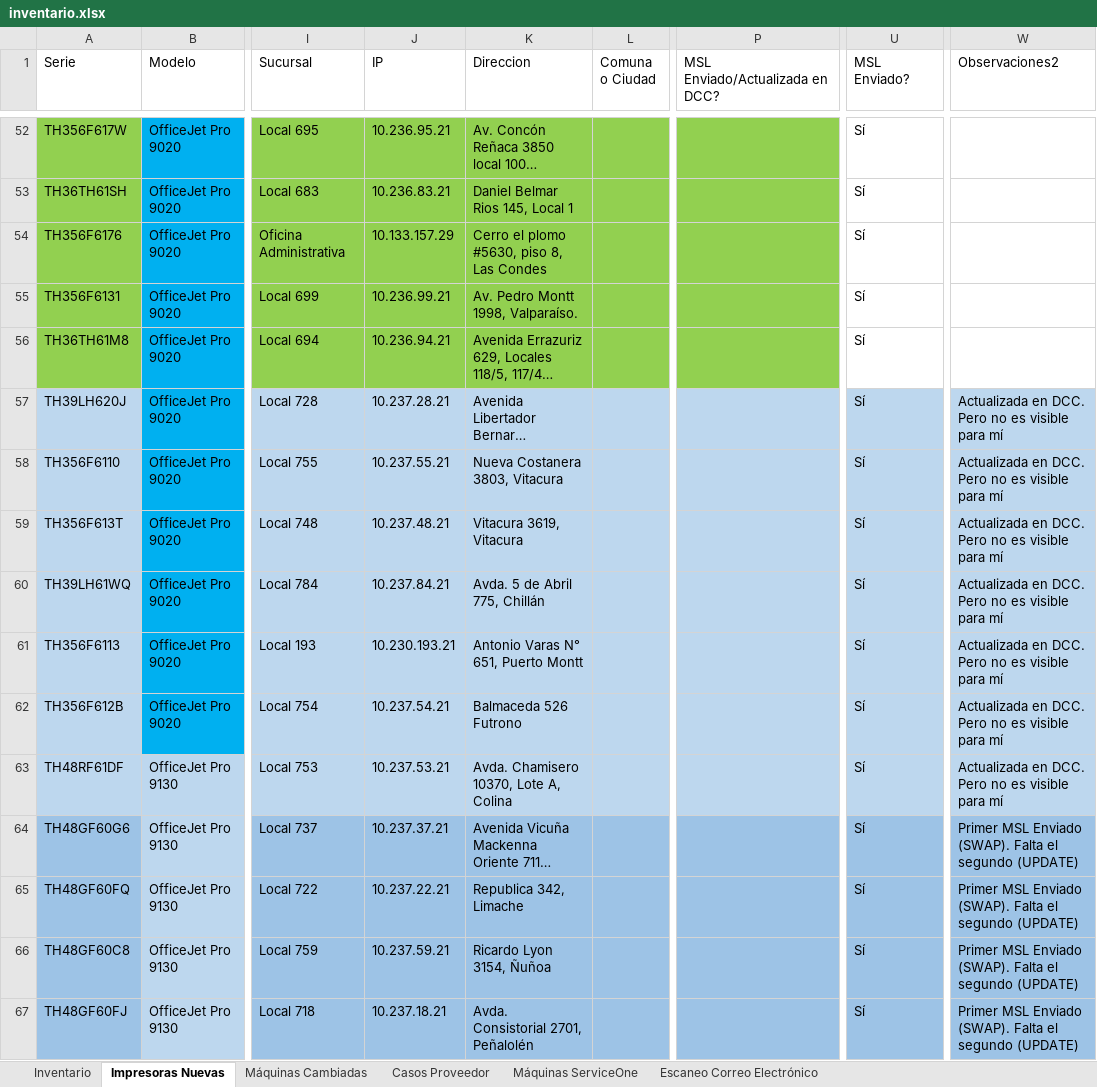
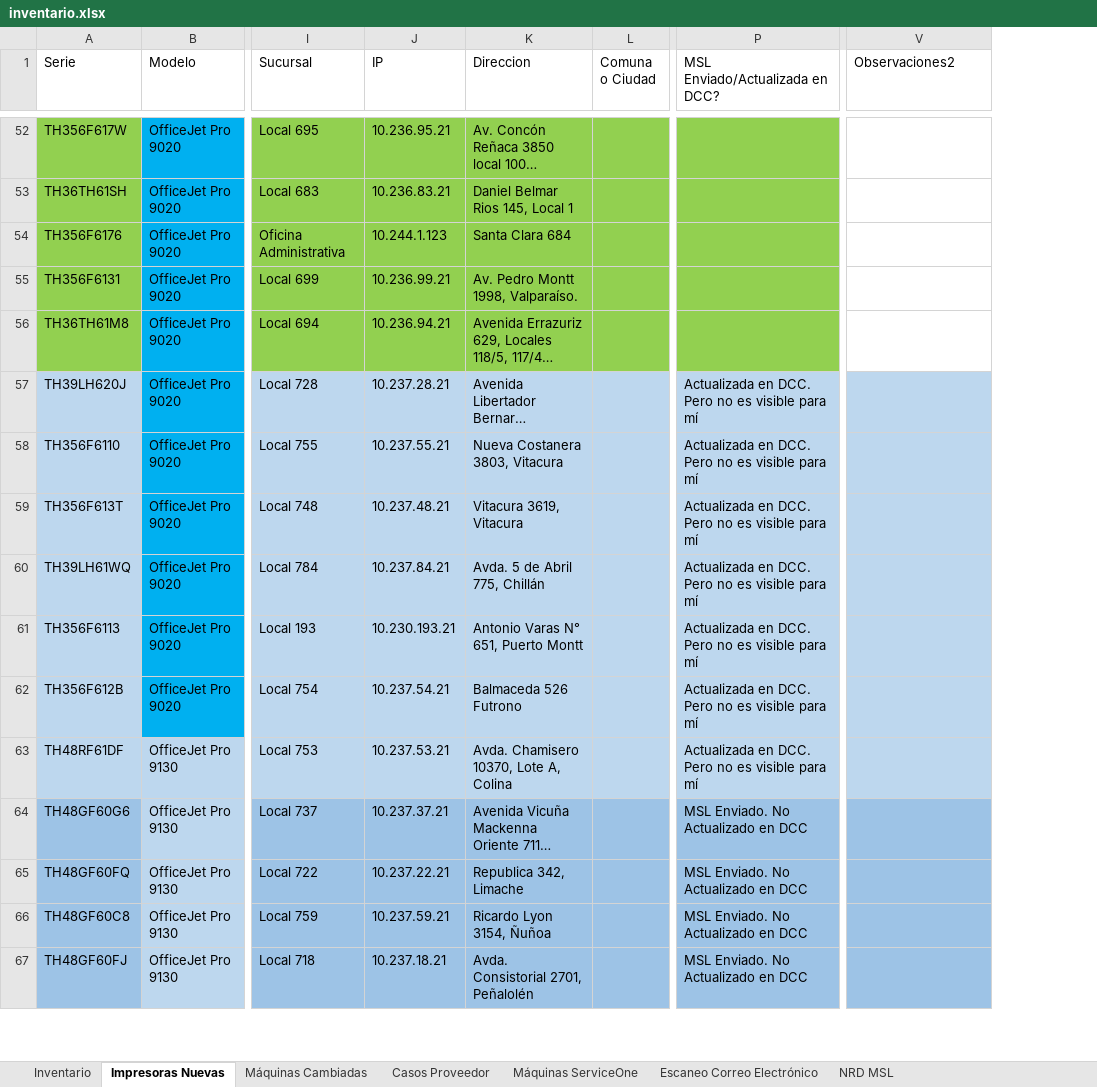
Before and after one commit to QuixoticAlter/Reportify, an Excel workbook: FASA/files/inventario.xlsx, sheet Impresoras Nuevas, drawn as a sheet; only a part is shown, gaps mark what is left out; long unchanged cells end in …; values as stored, in another font and other column widths than the file's, no borders; conditional formats and table styles not drawn; removed rows and columns are numbered as before the commit, all else as after; the diff covers the shown part only; the diff names each change by its address in the sheet, - before the commit and + after, or states it on an @@ line.

```diff
--- a/FASA/files/inventario.xlsx (sheet Impresoras Nuevas)
+++ b/FASA/files/inventario.xlsx (sheet Impresoras Nuevas)
+sheet tab: NRD MSL
-column U (MSL Enviado?), rows 52-67: all Sí
-J54 (IP): 10.133.157.29
+J54 (IP): 10.244.1.123
-K54 (Direccion): Cerro el plomo #5630, piso 8, Las Condes
+K54 (Direccion): Santa Clara 684
-P57:P63 (MSL Enviado/Actualizada en DCC?): (empty)
+P57:P63 (MSL Enviado/Actualizada en DCC?): Actualizada en DCC. Pero no es visible para mí
-V57:V63 (Observaciones2): Actualizada en DCC. Pero no es visible para mí
+V57:V63 (Observaciones2): (empty)
-P64:P67 (MSL Enviado/Actualizada en DCC?): (empty)
+P64:P67 (MSL Enviado/Actualizada en DCC?): MSL Enviado. No Actualizado en DCC
-V64:V67 (Observaciones2): Primer MSL Enviado (SWAP). Falta el segundo (UPDATE)
+V64:V67 (Observaciones2): (empty)
```
Also changed, not shown: 3 added rows, 3 removed rows, 20 edited cells and cell formats elsewhere in this sheet, sheet Inventario, sheet Máquinas Cambiadas, FASA/files/consumable_levels.xlsx, FASA/files/mda_export.xlsx, 20 other files.
